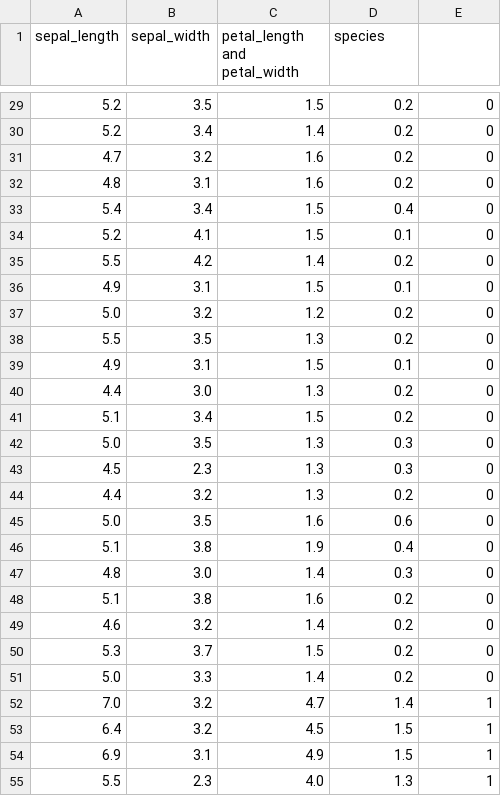
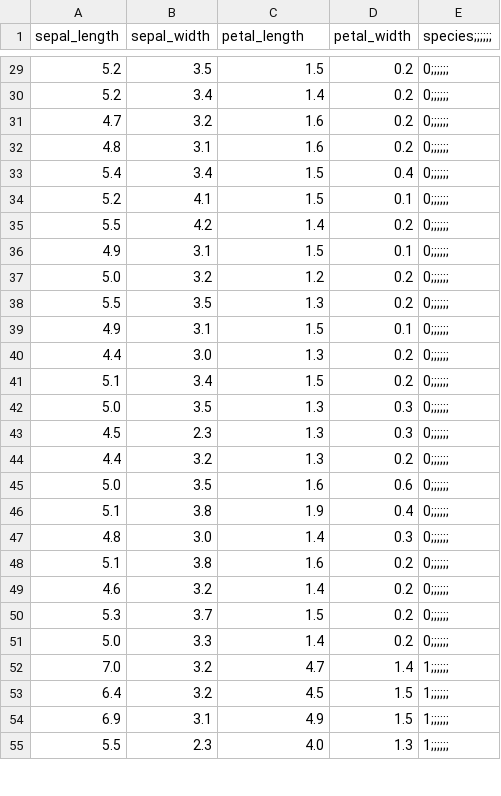
Before and after one commit to shakur2311/Datasets, a CSV file: iris.csv, drawn as a sheet; only a part is shown, gaps mark what is left out; the diff covers the shown part only.

```diff
--- a/iris.csv
+++ b/iris.csv
@@ -1 +1 @@
-sepal_length, sepal_width, petal_length and petal_width,species
+sepal_length, sepal_width, petal_length, petal_width,species;;;;;;
@@ -29,27 +29,27 @@ sepal_length, sepal_width, petal_length and petal_width,species
-5.2,3.5,1.5,0.2,0
-5.2,3.4,1.4,0.2,0
-4.7,3.2,1.6,0.2,0
-4.8,3.1,1.6,0.2,0
-5.4,3.4,1.5,0.4,0
-5.2,4.1,1.5,0.1,0
-5.5,4.2,1.4,0.2,0
-4.9,3.1,1.5,0.1,0
-5.0,3.2,1.2,0.2,0
-5.5,3.5,1.3,0.2,0
-4.9,3.1,1.5,0.1,0
-4.4,3.0,1.3,0.2,0
-5.1,3.4,1.5,0.2,0
-5.0,3.5,1.3,0.3,0
-4.5,2.3,1.3,0.3,0
-4.4,3.2,1.3,0.2,0
-5.0,3.5,1.6,0.6,0
-5.1,3.8,1.9,0.4,0
-4.8,3.0,1.4,0.3,0
-5.1,3.8,1.6,0.2,0
-4.6,3.2,1.4,0.2,0
-5.3,3.7,1.5,0.2,0
-5.0,3.3,1.4,0.2,0
-7.0,3.2,4.7,1.4,1
-6.4,3.2,4.5,1.5,1
-6.9,3.1,4.9,1.5,1
-5.5,2.3,4.0,1.3,1
+5.2,3.5,1.5,0.2,0;;;;;;
+5.2,3.4,1.4,0.2,0;;;;;;
+4.7,3.2,1.6,0.2,0;;;;;;
+4.8,3.1,1.6,0.2,0;;;;;;
+5.4,3.4,1.5,0.4,0;;;;;;
+5.2,4.1,1.5,0.1,0;;;;;;
+5.5,4.2,1.4,0.2,0;;;;;;
+4.9,3.1,1.5,0.1,0;;;;;;
+5.0,3.2,1.2,0.2,0;;;;;;
+5.5,3.5,1.3,0.2,0;;;;;;
+4.9,3.1,1.5,0.1,0;;;;;;
+4.4,3.0,1.3,0.2,0;;;;;;
+5.1,3.4,1.5,0.2,0;;;;;;
+5.0,3.5,1.3,0.3,0;;;;;;
+4.5,2.3,1.3,0.3,0;;;;;;
+4.4,3.2,1.3,0.2,0;;;;;;
+5.0,3.5,1.6,0.6,0;;;;;;
+5.1,3.8,1.9,0.4,0;;;;;;
+4.8,3.0,1.4,0.3,0;;;;;;
+5.1,3.8,1.6,0.2,0;;;;;;
+4.6,3.2,1.4,0.2,0;;;;;;
+5.3,3.7,1.5,0.2,0;;;;;;
+5.0,3.3,1.4,0.2,0;;;;;;
+7.0,3.2,4.7,1.4,1;;;;;;
+6.4,3.2,4.5,1.5,1;;;;;;
+6.9,3.1,4.9,1.5,1;;;;;;
+5.5,2.3,4.0,1.3,1;;;;;;
```
Also changed, not shown: 123 edited cells elsewhere in this file.
